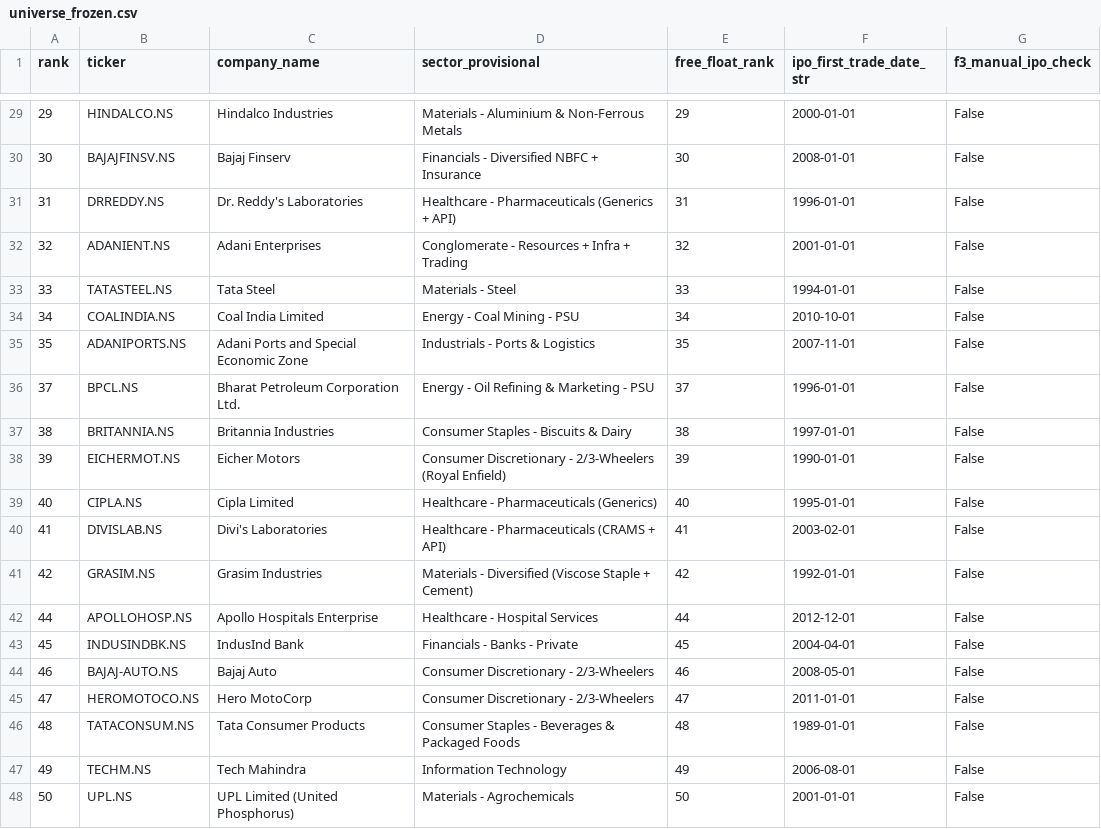
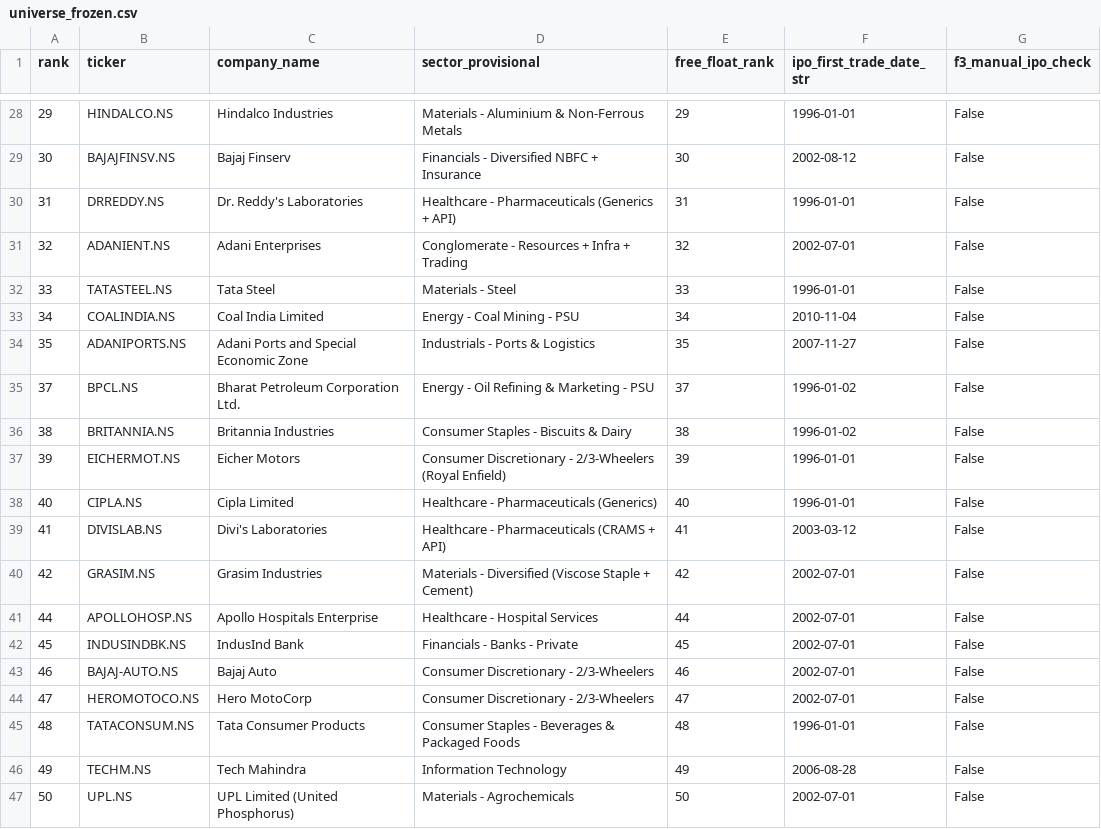
Before and after one commit to AaaaadiSingh/ml-quant-portfolio-optimization, a CSV file: data/raw/universe_frozen.csv, drawn as a sheet; only a part is shown, gaps mark what is left out; the diff covers the shown part only.

```diff
--- a/data/raw/universe_frozen.csv
+++ b/data/raw/universe_frozen.csv
@@ -29,20 +28,20 @@ rank,ticker,company_name,sector_provisional,free_float_rank,ipo_first_trade_date
-29,HINDALCO.NS,Hindalco Industries,Materials - Aluminium & Non-Ferrous Metals,29,2000-01-01,False
-30,BAJAJFINSV.NS,Bajaj Finserv,Financials - Diversified NBFC + Insurance,30,2008-01-01,False
+29,HINDALCO.NS,Hindalco Industries,Materials - Aluminium & Non-Ferrous Metals,29,1996-01-01,False
+30,BAJAJFINSV.NS,Bajaj Finserv,Financials - Diversified NBFC + Insurance,30,2002-08-12,False
 31,DRREDDY.NS,Dr. Reddy's Laboratories,Healthcare - Pharmaceuticals (Generics + API),31,1996-01-01,False
-32,ADANIENT.NS,Adani Enterprises,Conglomerate - Resources + Infra + Trading,32,2001-01-01,False
-33,TATASTEEL.NS,Tata Steel,Materials - Steel,33,1994-01-01,False
-34,COALINDIA.NS,Coal India Limited,Energy - Coal Mining - PSU,34,2010-10-01,False
-35,ADANIPORTS.NS,Adani Ports and Special Economic Zone,Industrials - Ports & Logistics,35,2007-11-01,False
-37,BPCL.NS,Bharat Petroleum Corporation Ltd.,Energy - Oil Refining & Marketing - PSU,37,1996-01-01,False
-38,BRITANNIA.NS,Britannia Industries,Consumer Staples - Biscuits & Dairy,38,1997-01-01,False
-39,EICHERMOT.NS,Eicher Motors,Consumer Discretionary - 2/3-Wheelers (Royal Enfield),39,1990-01-01,False
-40,CIPLA.NS,Cipla Limited,Healthcare - Pharmaceuticals (Generics),40,1995-01-01,False
-41,DIVISLAB.NS,Divi's Laboratories,Healthcare - Pharmaceuticals (CRAMS + API),41,2003-02-01,False
-42,GRASIM.NS,Grasim Industries,Materials - Diversified (Viscose Staple + Cement),42,1992-01-01,False
-44,APOLLOHOSP.NS,Apollo Hospitals Enterprise,Healthcare - Hospital Services,44,2012-12-01,False
-45,INDUSINDBK.NS,IndusInd Bank,Financials - Banks - Private,45,2004-04-01,False
-46,BAJAJ-AUTO.NS,Bajaj Auto,Consumer Discretionary - 2/3-Wheelers,46,2008-05-01,False
-47,HEROMOTOCO.NS,Hero MotoCorp,Consumer Discretionary - 2/3-Wheelers,47,2011-01-01,False
-48,TATACONSUM.NS,Tata Consumer Products,Consumer Staples - Beverages & Packaged Foods,48,1989-01-01,False
-49,TECHM.NS,Tech Mahindra,Information Technology,49,2006-08-01,False
-50,UPL.NS,UPL Limited (United Phosphorus),Materials - Agrochemicals,50,2001-01-01,False
+32,ADANIENT.NS,Adani Enterprises,Conglomerate - Resources + Infra + Trading,32,2002-07-01,False
+33,TATASTEEL.NS,Tata Steel,Materials - Steel,33,1996-01-01,False
+34,COALINDIA.NS,Coal India Limited,Energy - Coal Mining - PSU,34,2010-11-04,False
+35,ADANIPORTS.NS,Adani Ports and Special Economic Zone,Industrials - Ports & Logistics,35,2007-11-27,False
+37,BPCL.NS,Bharat Petroleum Corporation Ltd.,Energy - Oil Refining & Marketing - PSU,37,1996-01-02,False
+38,BRITANNIA.NS,Britannia Industries,Consumer Staples - Biscuits & Dairy,38,1996-01-02,False
+39,EICHERMOT.NS,Eicher Motors,Consumer Discretionary - 2/3-Wheelers (Royal Enfield),39,1996-01-01,False
+40,CIPLA.NS,Cipla Limited,Healthcare - Pharmaceuticals (Generics),40,1996-01-01,False
+41,DIVISLAB.NS,Divi's Laboratories,Healthcare - Pharmaceuticals (CRAMS + API),41,2003-03-12,False
+42,GRASIM.NS,Grasim Industries,Materials - Diversified (Viscose Staple + Cement),42,2002-07-01,False
+44,APOLLOHOSP.NS,Apollo Hospitals Enterprise,Healthcare - Hospital Services,44,2002-07-01,False
+45,INDUSINDBK.NS,IndusInd Bank,Financials - Banks - Private,45,2002-07-01,False
+46,BAJAJ-AUTO.NS,Bajaj Auto,Consumer Discretionary - 2/3-Wheelers,46,2002-07-01,False
+47,HEROMOTOCO.NS,Hero MotoCorp,Consumer Discretionary - 2/3-Wheelers,47,2002-07-01,False
+48,TATACONSUM.NS,Tata Consumer Products,Consumer Staples - Beverages & Packaged Foods,48,1996-01-01,False
+49,TECHM.NS,Tech Mahindra,Information Technology,49,2006-08-28,False
+50,UPL.NS,UPL Limited (United Phosphorus),Materials - Agrochemicals,50,2002-07-01,False
```
Also changed, not shown: 1 removed row and 25 edited cells elsewhere in this file, 19 other files.
